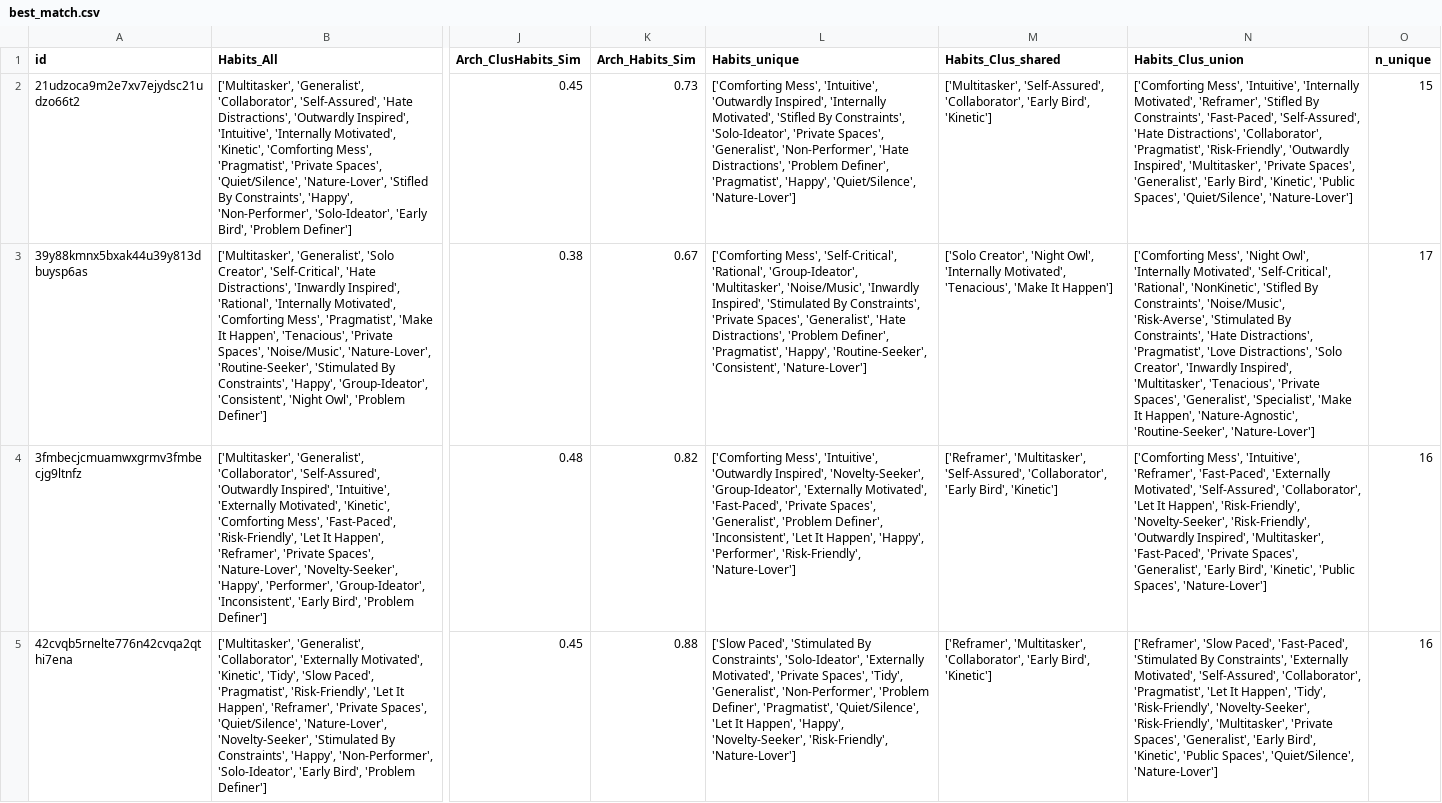
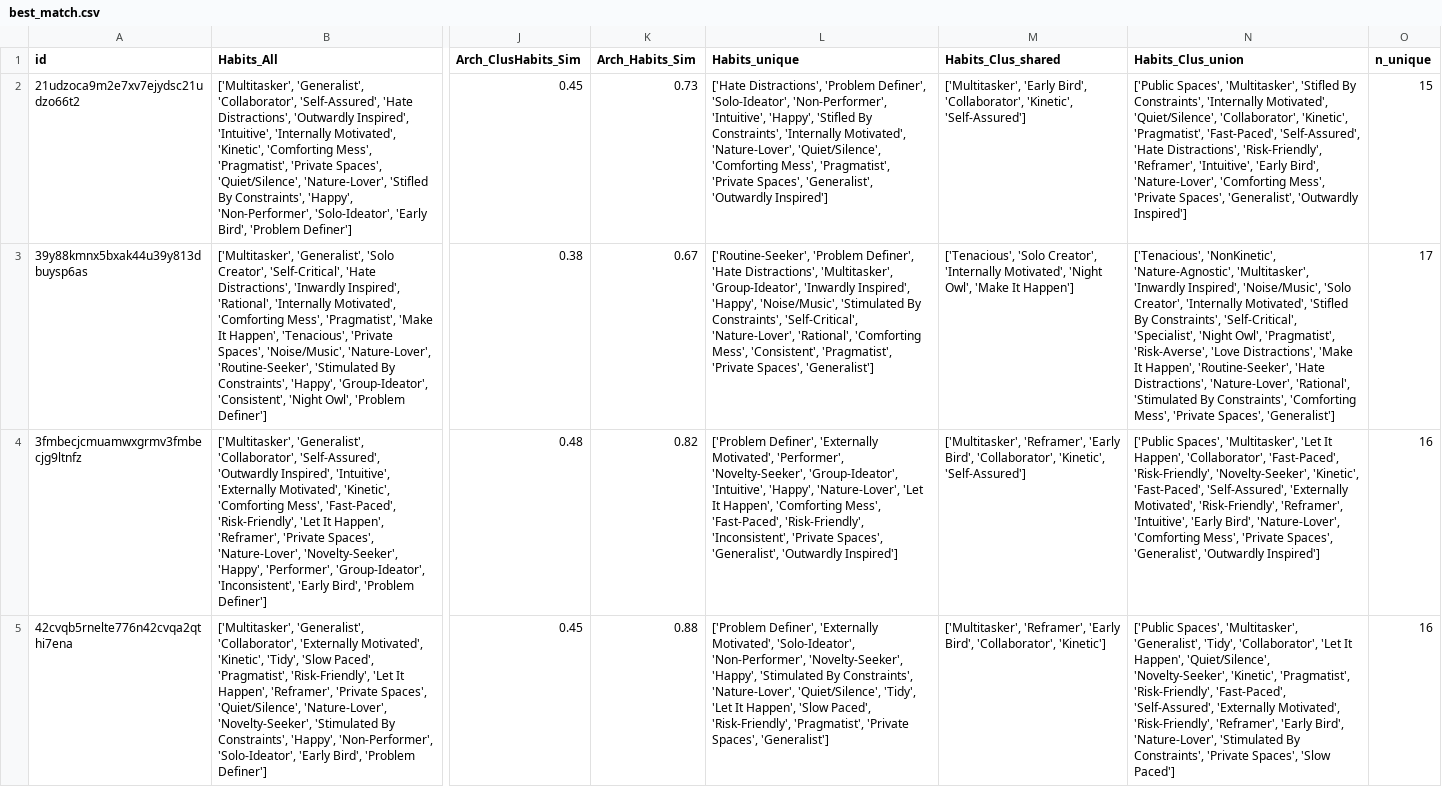
Before and after one commit to ericberlow/creative-landscape-survey, a CSV file: results/best_match.csv, drawn as a sheet; only a part is shown, gaps mark what is left out; the diff covers the shown part only; the diff names each change by its address in the sheet, - before the commit and + after, or states it on an @@ line.

Commit message:
added results for Ted and Victor

```diff
--- a/results/best_match.csv
+++ b/results/best_match.csv
-L2 (Habits_unique): ['Comforting Mess', 'Intuitive', 'Outwardly Inspired', 'Internally Motivated', 'Stifled By Constraints', 'Solo-Ideator', 'Private Spaces', 'Generalist', 'Non-Performer', 'Hate Distractions', 'Problem Definer', 'Pragmatist', 'Happy', 'Quiet/Silence', 'Nature-Lover']
+L2 (Habits_unique): ['Hate Distractions', 'Problem Definer', 'Solo-Ideator', 'Non-Performer', 'Intuitive', 'Happy', 'Stifled By Constraints', 'Internally Motivated', 'Nature-Lover', 'Quiet/Silence', 'Comforting Mess', 'Pragmatist', 'Private Spaces', 'Generalist', 'Outwardly Inspired']
-M2 (Habits_Clus_shared): ['Multitasker', 'Self-Assured', 'Collaborator', 'Early Bird', 'Kinetic']
+M2 (Habits_Clus_shared): ['Multitasker', 'Early Bird', 'Collaborator', 'Kinetic', 'Self-Assured']
-N2 (Habits_Clus_union): ['Comforting Mess', 'Intuitive', 'Internally Motivated', 'Reframer', 'Stifled By Constraints', 'Fast-Paced', 'Self-Assured', 'Hate Distractions', 'Collaborator', 'Pragmatist', 'Risk-Friendly', 'Outwardly Inspired', 'Multitasker', 'Private Spaces', 'Generalist', 'Early Bird', 'Kinetic', 'Public Spaces', 'Quiet/Silence', 'Nature-Lover']
+N2 (Habits_Clus_union): ['Public Spaces', 'Multitasker', 'Stifled By Constraints', 'Internally Motivated', 'Quiet/Silence', 'Collaborator', 'Kinetic', 'Pragmatist', 'Fast-Paced', 'Self-Assured', 'Hate Distractions', 'Risk-Friendly', 'Reframer', 'Intuitive', 'Early Bird', 'Nature-Lover', 'Comforting Mess', 'Private Spaces', 'Generalist', 'Outwardly Inspired']
-L3 (Habits_unique): ['Comforting Mess', 'Self-Critical', 'Rational', 'Group-Ideator', 'Multitasker', 'Noise/Music', 'Inwardly Inspired', 'Stimulated By Constraints', 'Private Spaces', 'Generalist', 'Hate Distractions', 'Problem Definer', 'Pragmatist', 'Happy', 'Routine-Seeker', 'Consistent', 'Nature-Lover']
+L3 (Habits_unique): ['Routine-Seeker', 'Problem Definer', 'Hate Distractions', 'Multitasker', 'Group-Ideator', 'Inwardly Inspired', 'Happy', 'Noise/Music', 'Stimulated By Constraints', 'Self-Critical', 'Nature-Lover', 'Rational', 'Comforting Mess', 'Consistent', 'Pragmatist', 'Private Spaces', 'Generalist']
-M3 (Habits_Clus_shared): ['Solo Creator', 'Night Owl', 'Internally Motivated', 'Tenacious', 'Make It…
+M3 (Habits_Clus_shared): ['Tenacious', 'Solo Creator', 'Internally Motivated', 'Night Owl', 'Make It…
-N3 (Habits_Clus_union): ['Comforting Mess', 'Night Owl', 'Internally Motivated', 'Self-Critical', 'Rational', 'NonKinetic', 'Stifled By Constraints', 'Noise/Music', 'Risk-Averse', 'Stimulated By Constraints', 'Hate Distractions', 'Pragmatist', 'Love Distractions', 'Solo Creator', 'Inwardly Inspired', 'Multitasker', 'Tenacious', 'Private Spaces', 'Generalist', 'Specialist', 'Make It Happen', 'Nature-Agnostic', 'Routine-Seeker', 'Nature-Lover']
+N3 (Habits_Clus_union): ['Tenacious', 'NonKinetic', 'Nature-Agnostic', 'Multitasker', 'Inwardly Inspired', 'Noise/Music', 'Solo Creator', 'Internally Motivated', 'Stifled By Constraints', 'Self-Critical', 'Specialist', 'Night Owl', 'Pragmatist', 'Risk-Averse', 'Love Distractions', 'Make It Happen', 'Routine-Seeker', 'Hate Distractions', 'Nature-Lover', 'Rational', 'Stimulated By Constraints', 'Comforting Mess', 'Private Spaces', 'Generalist']
-L4 (Habits_unique): ['Comforting Mess', 'Intuitive', 'Outwardly Inspired', 'Novelty-Seeker', 'Group-Ideator', 'Externally Motivated', 'Fast-Paced', 'Private Spaces', 'Generalist', 'Problem Definer', 'Inconsistent', 'Let It Happen', 'Happy', 'Performer', 'Risk-Friendly', 'Nature-Lover']
+L4 (Habits_unique): ['Problem Definer', 'Externally Motivated', 'Performer', 'Novelty-Seeker', 'Group-Ideator', 'Intuitive', 'Happy', 'Nature-Lover', 'Let It Happen', 'Comforting Mess', 'Fast-Paced', 'Risk-Friendly', 'Inconsistent', 'Private Spaces', 'Generalist', 'Outwardly Inspired']
-M4 (Habits_Clus_shared): ['Reframer', 'Multitasker', 'Self-Assured', 'Collaborator', 'Early Bird', 'Kinetic']
+M4 (Habits_Clus_shared): ['Multitasker', 'Reframer', 'Early Bird', 'Collaborator', 'Kinetic', 'Self-Assured']
-N4 (Habits_Clus_union): ['Comforting Mess', 'Intuitive', 'Reframer', 'Fast-Paced', 'Externally Motivated', 'Self-Assured', 'Collaborator', 'Let It Happen', 'Risk-Friendly', 'Novelty-Seeker', 'Risk-Friendly', 'Outwardly Inspired', 'Multitasker', 'Fast-Paced', 'Private Spaces', 'Generalist', 'Early Bird', 'Kinetic', 'Public Spaces', 'Nature-Lover']
+N4 (Habits_Clus_union): ['Public Spaces', 'Multitasker', 'Let It Happen', 'Collaborator', 'Fast-Paced', 'Risk-Friendly', 'Novelty-Seeker', 'Kinetic', 'Fast-Paced', 'Self-Assured', 'Externally Motivated', 'Risk-Friendly', 'Reframer', 'Intuitive', 'Early Bird', 'Nature-Lover', 'Comforting Mess', 'Private Spaces', 'Generalist', 'Outwardly Inspired']
-L5 (Habits_unique): ['Slow Paced', 'Stimulated By Constraints', 'Solo-Ideator', 'Externally Motivated', 'Private Spaces', 'Tidy', 'Generalist', 'Non-Performer', 'Problem Definer', 'Pragmatist', 'Quiet/Silence', 'Let It Happen', 'Happy', 'Novelty-Seeker', 'Risk-Friendly', 'Nature-Lover']
+L5 (Habits_unique): ['Problem Definer', 'Externally Motivated', 'Solo-Ideator', 'Non-Performer', 'Novelty-Seeker', 'Happy', 'Stimulated By Constraints', 'Nature-Lover', 'Quiet/Silence', 'Tidy', 'Let It Happen', 'Slow Paced', 'Risk-Friendly', 'Pragmatist', 'Private Spaces', 'Generalist']
-M5 (Habits_Clus_shared): ['Reframer', 'Multitasker', 'Collaborator', 'Early Bird', 'Kinetic']
+M5 (Habits_Clus_shared): ['Multitasker', 'Reframer', 'Early Bird', 'Collaborator', 'Kinetic']
-N5 (Habits_Clus_union): ['Reframer', 'Slow Paced', 'Fast-Paced', 'Stimulated By Constraints', 'Externally Motivated', 'Self-Assured', 'Collaborator', 'Pragmatist', 'Let It Happen', 'Tidy', 'Risk-Friendly', 'Novelty-Seeker', 'Risk-Friendly', 'Multitasker', 'Private Spaces', 'Generalist', 'Early Bird', 'Kinetic', 'Public Spaces', 'Quiet/Silence', 'Nature-Lover']
+N5 (Habits_Clus_union): ['Public Spaces', 'Multitasker', 'Generalist', 'Tidy', 'Collaborator', 'Let It Happen', 'Quiet/Silence', 'Novelty-Seeker', 'Kinetic', 'Pragmatist', 'Risk-Friendly', 'Fast-Paced', 'Self-Assured', 'Externally Motivated', 'Risk-Friendly', 'Reframer', 'Early Bird', 'Nature-Lover', 'Stimulated By Constraints', 'Private Spaces', 'Slow Paced']
```
Also changed, not shown: 2 added rows and 21 edited cells elsewhere in this file.
